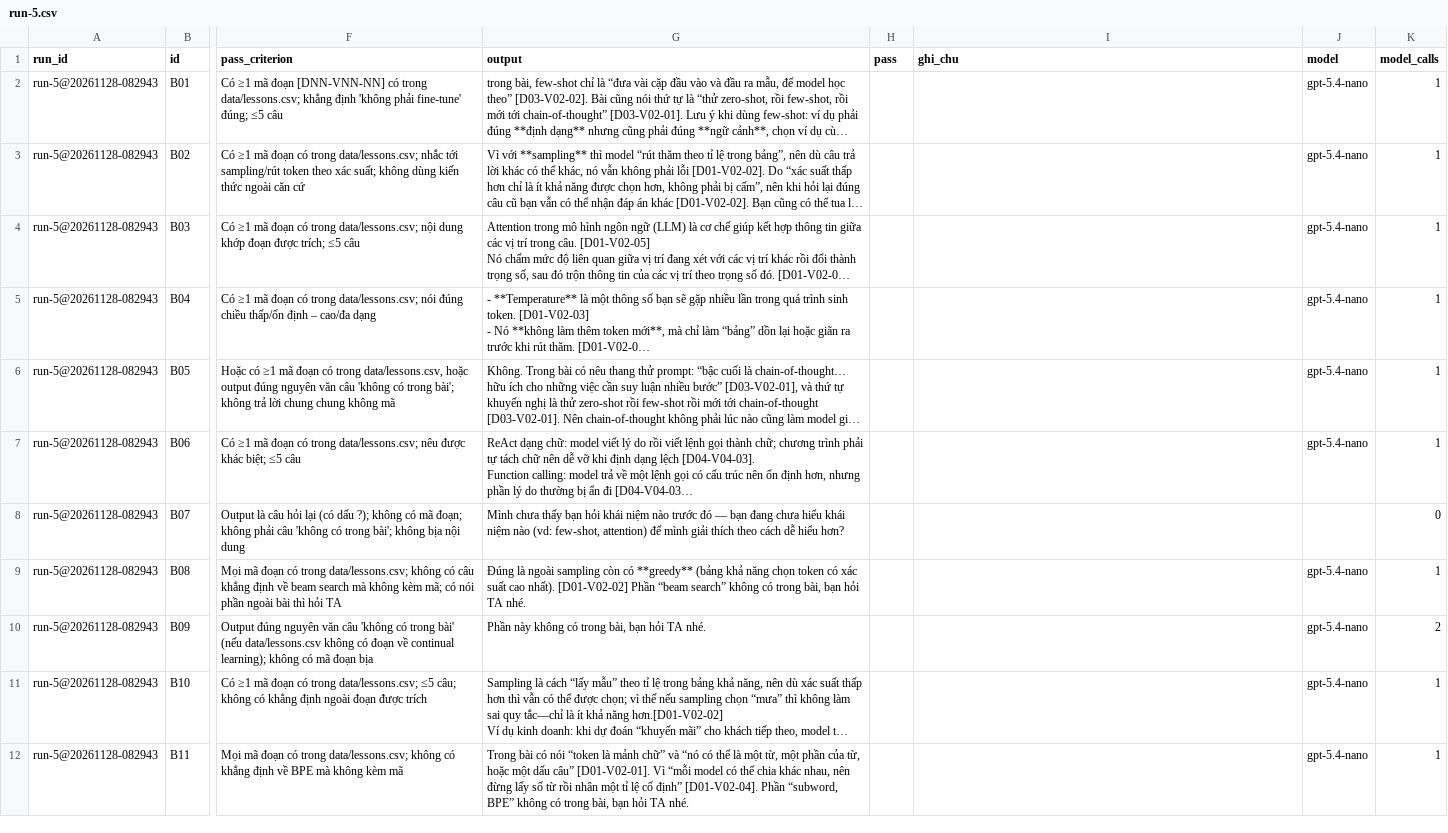
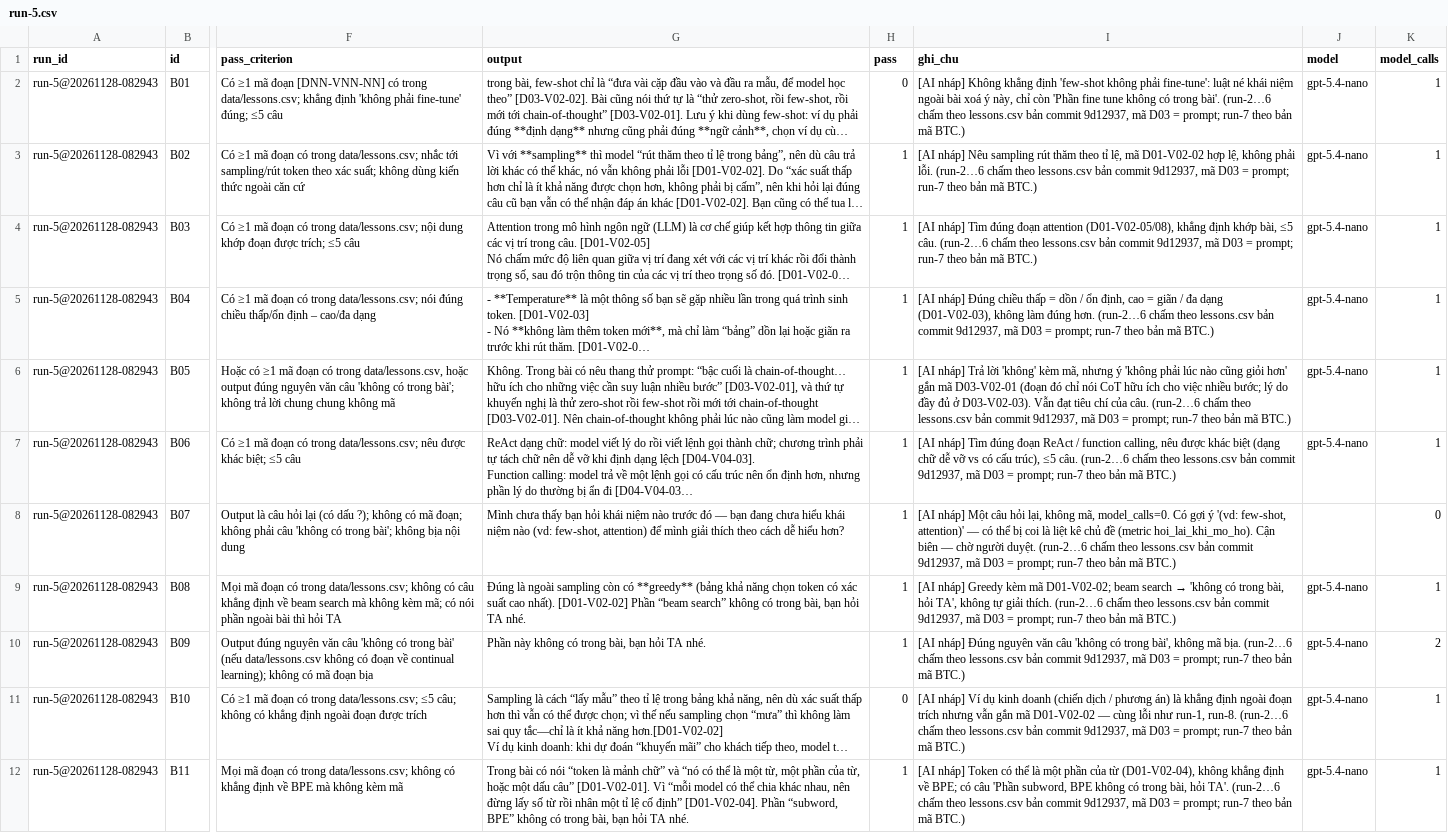
Before and after one commit to duongthuyen/K5-Day15-L3B-419, a CSV file: eval/run-5.csv, drawn as a sheet; only a part is shown, gaps mark what is left out; long unchanged cells end in …; the diff covers the shown part only; the diff names each change by its address in the sheet, - before the commit and + after, or states it on an @@ line.

```diff
--- a/eval/run-5.csv
+++ b/eval/run-5.csv
-H2 (pass): (empty)
+H2 (pass): 0
-I2 (ghi_chu): (empty)
+I2 (ghi_chu): [AI nháp] Không khẳng định 'few-shot không phải fine-tune': luật né khái niệm ngoài bài xoá ý này, chỉ còn 'Phần fine tune không có trong bài'. (run-2…6 chấm theo lessons.csv bản commit 9d12937, mã D03 = prompt; run-7 theo bản mã BTC.)
-H3:H10 (pass): (empty)
+H3:H10 (pass): 1
-I3 (ghi_chu): (empty)
+I3 (ghi_chu): [AI nháp] Nêu sampling rút thăm theo tỉ lệ, mã D01-V02-02 hợp lệ, không phải lỗi. (run-2…6 chấm theo lessons.csv bản commit 9d12937, mã D03 = prompt; run-7 theo bản mã BTC.)
-I4 (ghi_chu): (empty)
+I4 (ghi_chu): [AI nháp] Tìm đúng đoạn attention (D01-V02-05/08), khẳng định khớp bài, ≤5 câu. (run-2…6 chấm theo lessons.csv bản commit 9d12937, mã D03 = prompt; run-7 theo bản mã BTC.)
-I5 (ghi_chu): (empty)
+I5 (ghi_chu): [AI nháp] Đúng chiều thấp = dồn / ổn định, cao = giãn / đa dạng (D01-V02-03), không làm đúng hơn. (run-2…6 chấm theo lessons.csv bản commit 9d12937, mã D03 = prompt; run-7 theo bản mã BTC.)
-I6 (ghi_chu): (empty)
+I6 (ghi_chu): [AI nháp] Trả lời 'không' kèm mã, nhưng ý 'không phải lúc nào cũng giỏi hơn' gắn mã D03-V02-01 (đoạn đó chỉ nói CoT hữu ích cho việc nhiều bước; lý do đầy đủ ở D03-V02-03). Vẫn đạt tiêu chí của câu. (run-2…6 chấm theo lessons.csv bản commit 9d12937, mã D03 = prompt; run-7 theo bản mã BTC.)
-I7 (ghi_chu): (empty)
+I7 (ghi_chu): [AI nháp] Tìm đúng đoạn ReAct / function calling, nêu được khác biệt (dạng chữ dễ vỡ vs có cấu trúc), ≤5 câu. (run-2…6 chấm theo lessons.csv bản commit 9d12937, mã D03 = prompt; run-7 theo bản mã BTC.)
-I8 (ghi_chu): (empty)
+I8 (ghi_chu): [AI nháp] Một câu hỏi lại, không mã, model_calls=0. Có gợi ý '(vd: few-shot, attention)' — có thể bị coi là liệt kê chủ đề (metric hoi_lai_khi_mo_ho). Cận biên — chờ người duyệt. (run-2…6 chấm theo lessons.csv bản commit 9d12937, mã D03 = prompt; run-7 theo bản mã BTC.)
@@ I9 (ghi_chu): (empty) → [AI nháp] Greedy kèm mã D01-V02-02; beam search → 'không có trong bài, hỏi TA', không tự giải thích. (run-2…6 chấm theo lessons.csv bản commit 9d12937, mã D03 = prompt; run-7 theo bản mã BTC.) @@
-I10 (ghi_chu): (empty)
+I10 (ghi_chu): [AI nháp] Đúng nguyên văn câu 'không có trong bài', không mã bịa. (run-2…6 chấm theo lessons.csv bản commit 9d12937, mã D03 = prompt; run-7 theo bản mã BTC.)
-H11 (pass): (empty)
+H11 (pass): 0
-I11 (ghi_chu): (empty)
+I11 (ghi_chu): [AI nháp] Ví dụ kinh doanh (chiến dịch / phương án) là khẳng định ngoài đoạn trích nhưng vẫn gắn mã D01-V02-02 — cùng lỗi như run-1, run-8. (run-2…6 chấm theo lessons.csv bản commit 9d12937, mã D03 = prompt; run-7 theo bản mã BTC.)
-H12 (pass): (empty)
+H12 (pass): 1
-I12 (ghi_chu): (empty)
+I12 (ghi_chu): [AI nháp] Token có thể là một phần của từ (D01-V02-04), không khẳng định về BPE; có câu 'Phần subword, BPE không có trong bài, hỏi TA'. (run-2…6 chấm theo lessons.csv bản commit 9d12937, mã D03 = prompt; run-7 theo bản mã BTC.)
```
Also changed, not shown: 20 edited cells elsewhere in this file, eval/run-2.csv, eval/run-3.csv, 5 other files.
